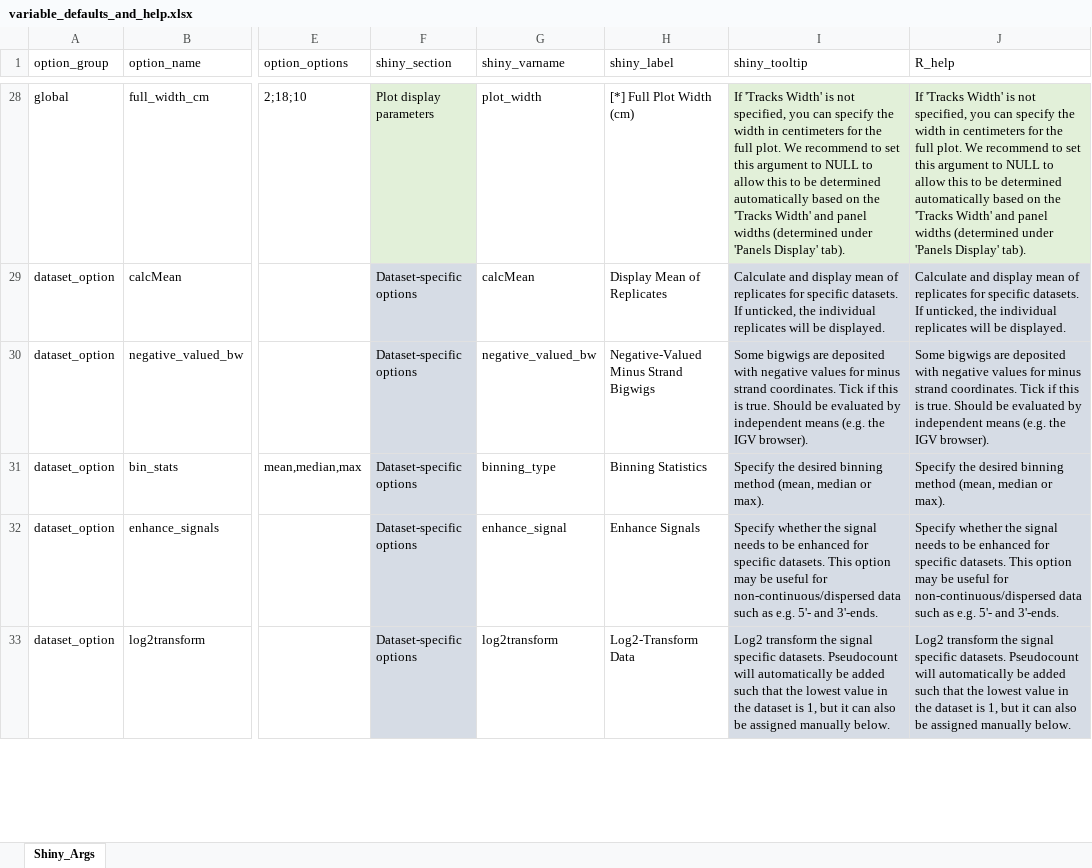
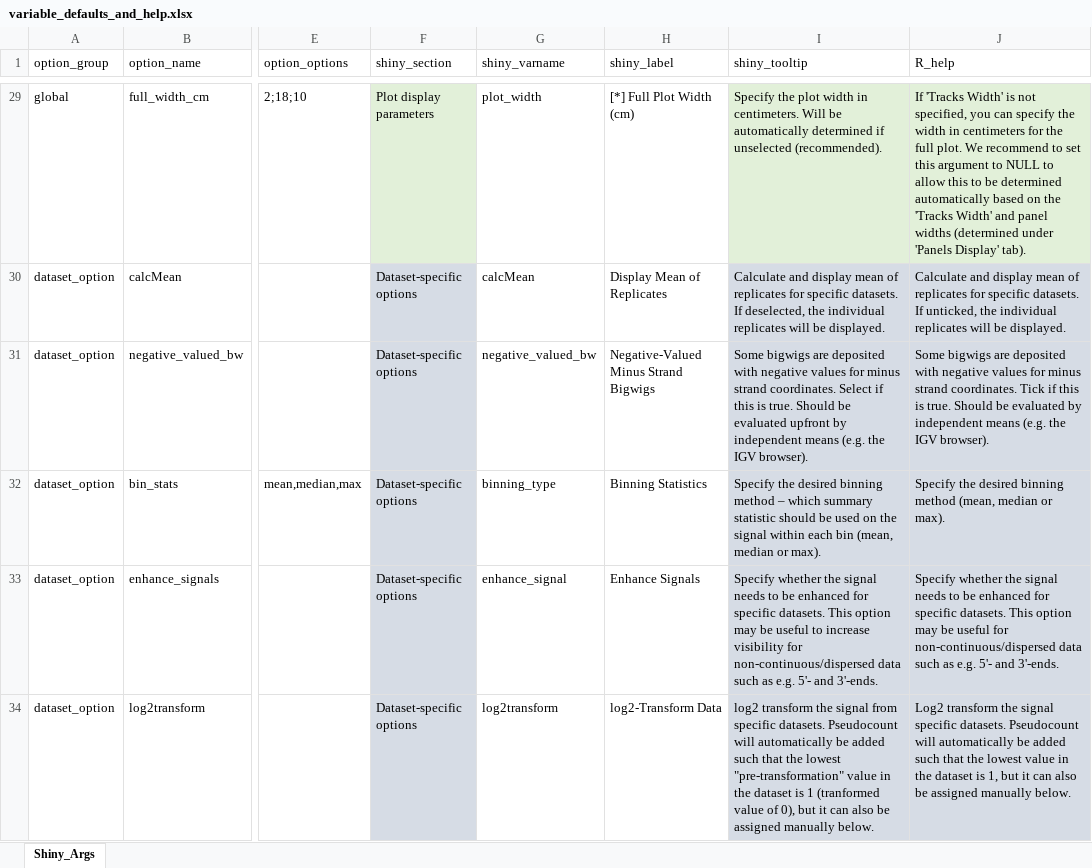
Before and after one commit to THJlab/seqNdisplayR, an Excel workbook: inst/extdata/variable_defaults_and_help.xlsx, sheet Shiny_Args, drawn as a sheet; only a part is shown, gaps mark what is left out; values as stored, in another font and other column widths than the file's, no borders; addresses are those after the commit; the diff covers the shown part only; the diff names each change by its address in the sheet, - before the commit and + after, or states it on an @@ line.

Commit message:
variable defaults and help added more options to shiny

```diff
--- a/inst/extdata/variable_defaults_and_help.xlsx (sheet Shiny_Args)
+++ b/inst/extdata/variable_defaults_and_help.xlsx (sheet Shiny_Args)
-I29 (shiny_tooltip): If 'Tracks Width' is not specified, you can specify the width in centimeters for the full plot. We recommend to set this argument to NULL to allow this to be determined automatically based on the 'Tracks Width' and panel widths (determined under 'Panels Display' tab).
+I29 (shiny_tooltip): Specify the plot width in centimeters. Will be automatically determined if unselected (recommended).
-I30 (shiny_tooltip): …datasets. If unticked, the individual…
+I30 (shiny_tooltip): …datasets. If deselected, the individual…
-I31 (shiny_tooltip): …strand coordinates. Tick if this is true. Should be evaluated by independent…
+I31 (shiny_tooltip): …strand coordinates. Select if this is true. Should be evaluated upfront by independent…
-I32 (shiny_tooltip): …binning method (mean, median…
+I32 (shiny_tooltip): …binning method – which summary statistic should be used on the signal within each bin (mean, median…
-I33 (shiny_tooltip): …be useful for non-continuous/dispersed…
+I33 (shiny_tooltip): …be useful to increase visibility for non-continuous/dispersed…
-H34 (shiny_label): Log2-Transform Data
+H34 (shiny_label): log2-Transform Data
-I34 (shiny_tooltip): Log2 transform the signal specific datasets. Pseudocount will automatically be added such that the lowest value in the dataset is 1, but it…
+I34 (shiny_tooltip): log2 transform the signal from specific datasets. Pseudocount will automatically be added such that the lowest "pre-transformation" value in the dataset is 1 (tranformed value of 0), but it…
```
Also changed, not shown: 1 added row, 92 edited cells and cell formats elsewhere in this sheet.
